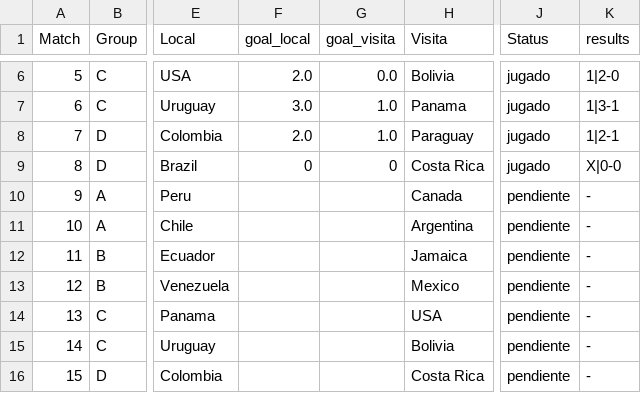
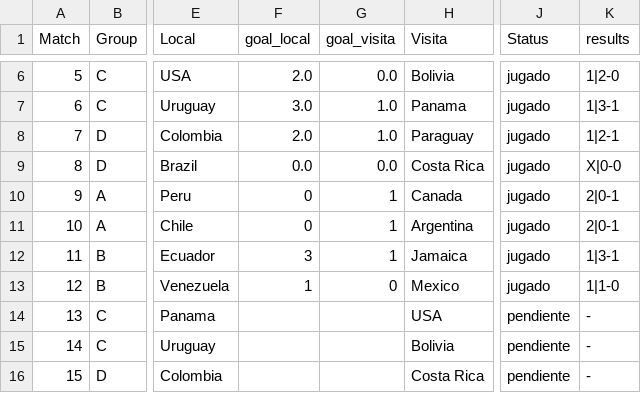
Before and after one commit to dasoto/polla, a CSV file: master_plan.csv, drawn as a sheet; only a part is shown, gaps mark what is left out; the diff names each change by its address in the sheet, - before the commit and + after, or states it on an @@ line.

```diff
--- a/master_plan.csv
+++ b/master_plan.csv
-F9 (goal_local): 0
+F9 (goal_local): 0.0
-G9 (goal_visita): 0
+G9 (goal_visita): 0.0
-F10:F11 (goal_local): (empty)
+F10:F11 (goal_local): 0
-G10:G12 (goal_visita): (empty)
+G10:G12 (goal_visita): 1
-J10:J13 (Status): pendiente
+J10:J13 (Status): jugado
-K10:K11 (results): -
+K10:K11 (results): 2|0-1
-F12 (goal_local): (empty)
+F12 (goal_local): 3
-K12 (results): -
+K12 (results): 1|3-1
-F13 (goal_local): (empty)
+F13 (goal_local): 1
-G13 (goal_visita): (empty)
+G13 (goal_visita): 0
-K13 (results): -
+K13 (results): 1|1-0
```
Also changed, not shown: 2 other files.
